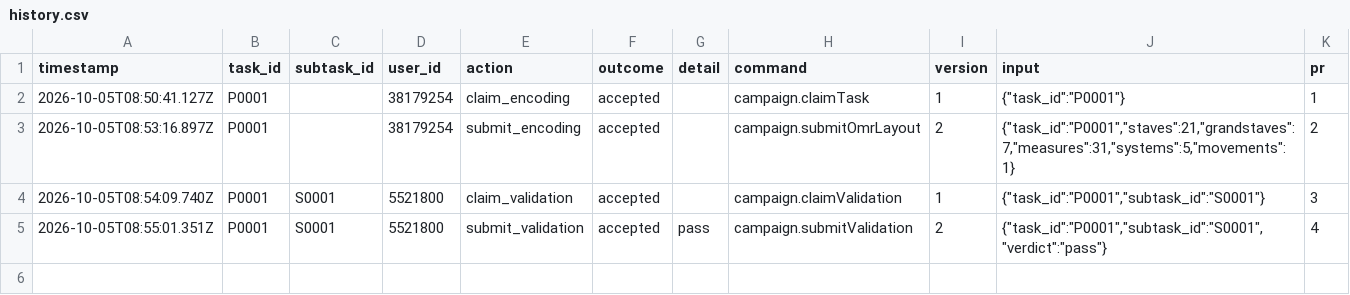
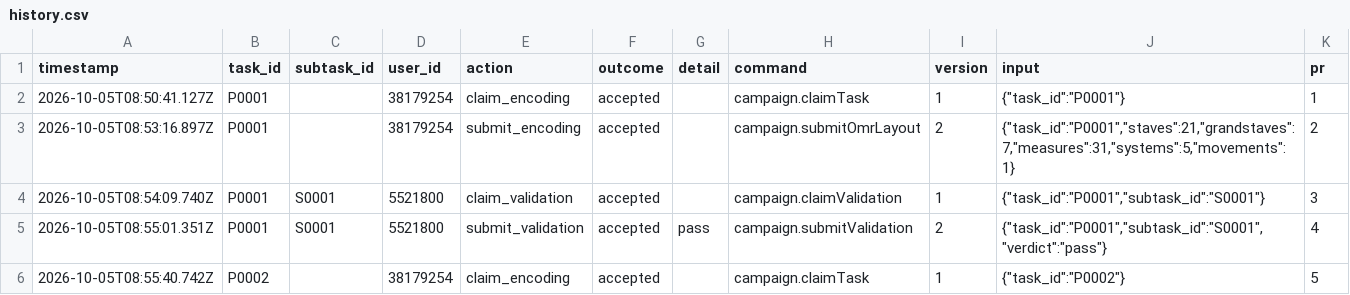
Before and after one commit to musicog/blume-und-duft, a CSV file: tracking/history.csv, drawn as a sheet.

```diff
--- a/tracking/history.csv
+++ b/tracking/history.csv
@@ -5 +5,2 @@ timestamp,task_id,subtask_id,user_id,action,outcome,detail,command,version,input
 2026-10-05T08:55:01.351Z,P0001,S0001,5521800,submit_validation,accepted,pass,campaign.submitValidation,2,"{""task_id"":""P0001"",""subtask_id"":""S0001"",""verdict"":""pass""}",4
+2026-10-05T08:55:40.742Z,P0002,,38179254,claim_encoding,accepted,,campaign.claimTask,1,"{""task_id"":""P0002""}",5
```
Also changed, not shown: 1 other file.
